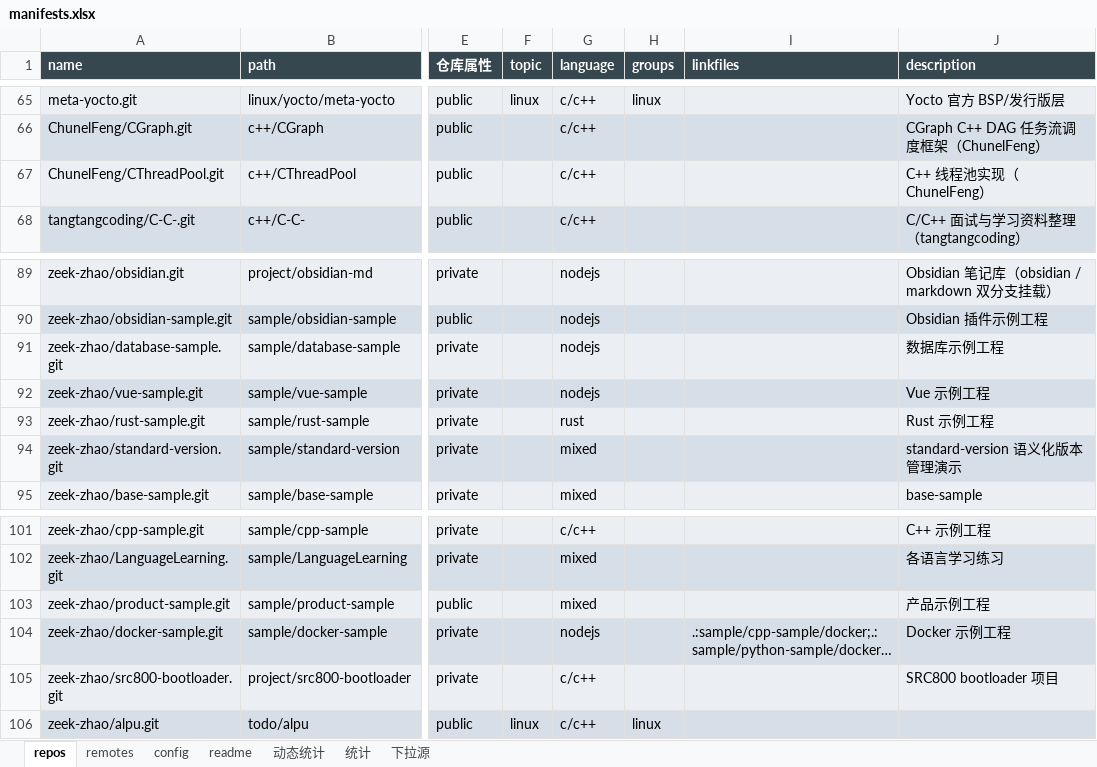
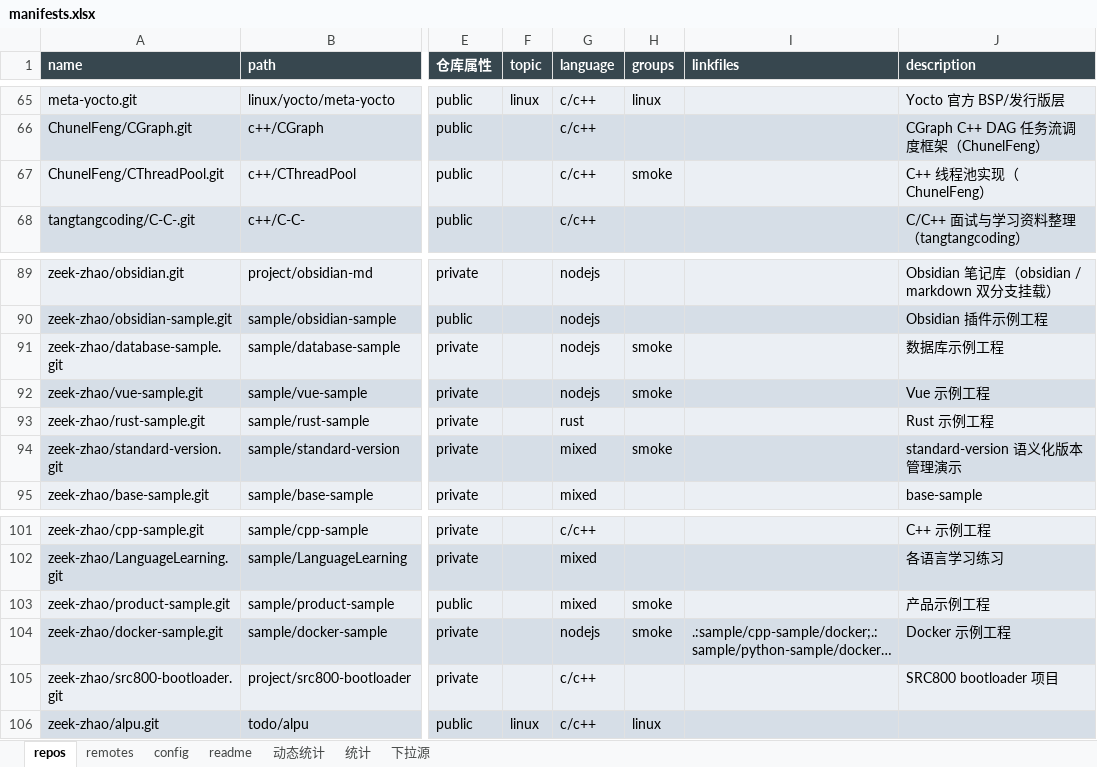
Before and after one commit to zeek-zhao/manifests, an Excel workbook: catalogs/manifests.xlsx, sheet repos, drawn as a sheet; only a part is shown, gaps mark what is left out; long unchanged cells end in …; values as stored, in another font and other column widths than the file's, no borders; the diff names each change by its address in the sheet, - before the commit and + after, or states it on an @@ line.

Commit message:
chore(excel): 标注 smoke 冒烟组（6 仓 ≤10MB，3 public + 3 private）

```diff
--- a/catalogs/manifests.xlsx (sheet repos)
+++ b/catalogs/manifests.xlsx (sheet repos)
-H67 (groups): (empty)
+H67 (groups): smoke
-H91:H92 (groups): (empty)
+H91:H92 (groups): smoke
-H94 (groups): (empty)
+H94 (groups): smoke
-H103:H104 (groups): (empty)
+H103:H104 (groups): smoke
```
